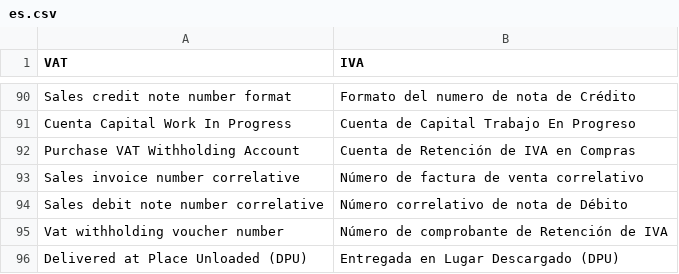
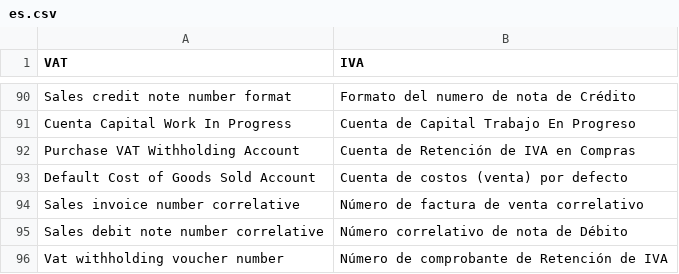
Before and after one commit to dev-alex04/l10n_ve, a CSV file: l10n_ve/translations/es.csv, drawn as a sheet; only a part is shown, gaps mark what is left out; the shorter side is filled out with more unchanged rows; the diff names each change by its address in the sheet, - before the commit and + after, or states it on an @@ line.

Commit message:
Campos de cuentas contables en la empresa implementados en el setup.py

```diff
--- a/l10n_ve/translations/es.csv
+++ b/l10n_ve/translations/es.csv
+row 93: Default Cost of Goods Sold Account | Cuenta de costos (venta) por defecto
```
Also changed, not shown: 1 other file.
